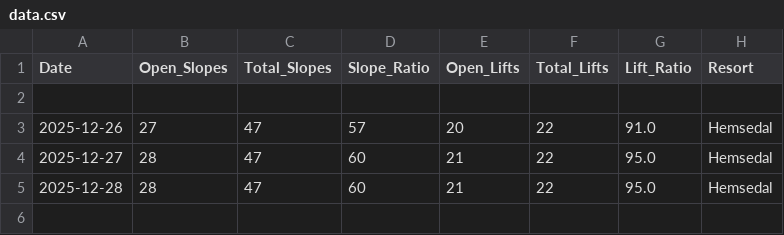
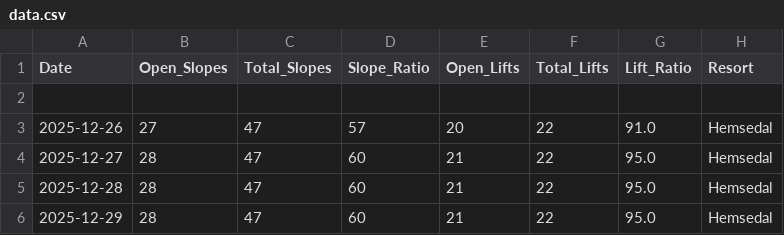
Before and after one commit to g-hjalmarsson/Hemsedal-Updater, a CSV file: data.csv, drawn as a sheet; the diff names each change by its address in the sheet, - before the commit and + after, or states it on an @@ line.

```diff
--- a/data.csv
+++ b/data.csv
+row 6: 2025-12-29 | 28 | 47 | 60 | 21 | 22 | 95.0 | Hemsedal
```
